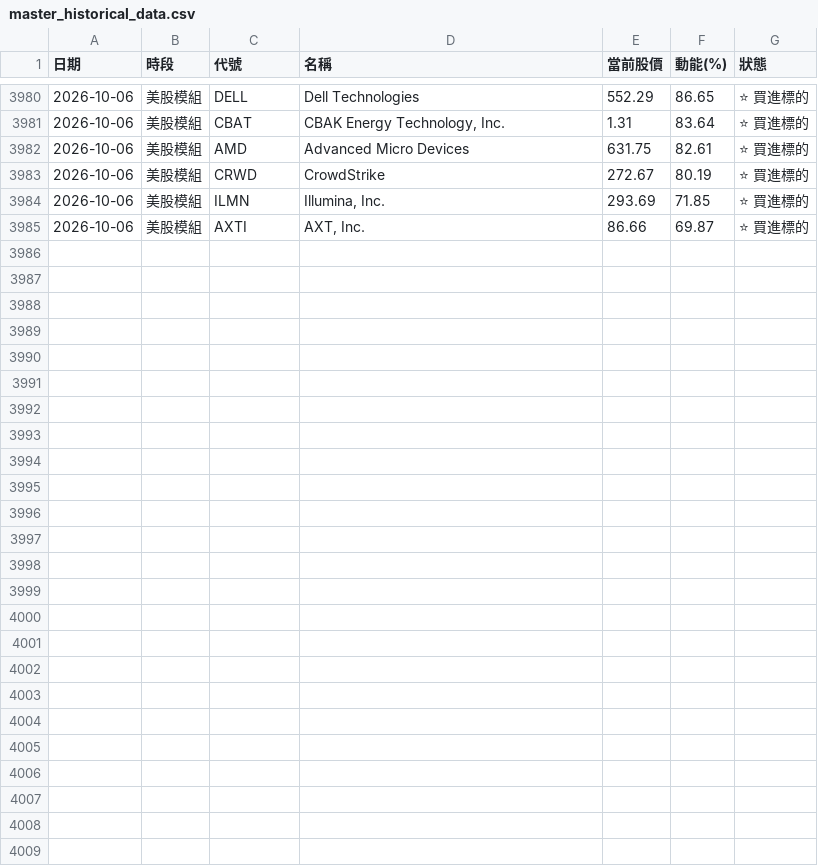
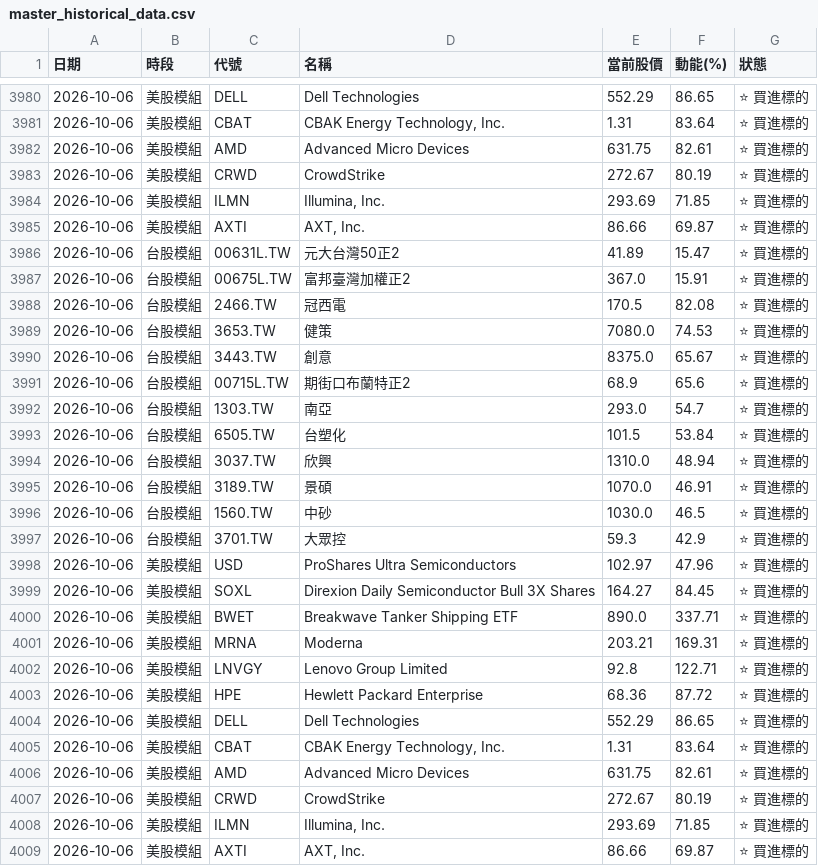
Before and after one commit to ainsliemile/TW_daily_stock, a CSV file: master_historical_data.csv, drawn as a sheet; only a part is shown, gaps mark what is left out; the diff names each change by its address in the sheet, - before the commit and + after, or states it on an @@ line.

```diff
--- a/master_historical_data.csv
+++ b/master_historical_data.csv
+row 3986: 2026-10-06 | 台股模組 | 00631L.TW | 元大台灣50正2 | 41.89 | 15.47 | ⭐ 買進標的
+row 3987: 2026-10-06 | 台股模組 | 00675L.TW | 富邦臺灣加權正2 | 367.0 | 15.91 | ⭐ 買進標的
+row 3988: 2026-10-06 | 台股模組 | 2466.TW | 冠西電 | 170.5 | 82.08 | ⭐ 買進標的
+row 3989: 2026-10-06 | 台股模組 | 3653.TW | 健策 | 7080.0 | 74.53 | ⭐ 買進標的
+row 3990: 2026-10-06 | 台股模組 | 3443.TW | 創意 | 8375.0 | 65.67 | ⭐ 買進標的
+row 3991: 2026-10-06 | 台股模組 | 00715L.TW | 期街口布蘭特正2 | 68.9 | 65.6 | ⭐ 買進標的
+row 3992: 2026-10-06 | 台股模組 | 1303.TW | 南亞 | 293.0 | 54.7 | ⭐ 買進標的
+row 3993: 2026-10-06 | 台股模組 | 6505.TW | 台塑化 | 101.5 | 53.84 | ⭐ 買進標的
+row 3994: 2026-10-06 | 台股模組 | 3037.TW | 欣興 | 1310.0 | 48.94 | ⭐ 買進標的
+row 3995: 2026-10-06 | 台股模組 | 3189.TW | 景碩 | 1070.0 | 46.91 | ⭐ 買進標的
+row 3996: 2026-10-06 | 台股模組 | 1560.TW | 中砂 | 1030.0 | 46.5 | ⭐ 買進標的
+row 3997: 2026-10-06 | 台股模組 | 3701.TW | 大眾控 | 59.3 | 42.9 | ⭐ 買進標的
+row 3998: 2026-10-06 | 美股模組 | USD | ProShares Ultra Semiconductors | 102.97 | 47.96 | ⭐ 買進標的
+row 3999: 2026-10-06 | 美股模組 | SOXL | Direxion Daily Semiconductor Bull 3X Shares | 164.27 | 84.45 | ⭐ 買進標的
+row 4000: 2026-10-06 | 美股模組 | BWET | Breakwave Tanker Shipping ETF | 890.0 | 337.71 | ⭐ 買進標的
+row 4001: 2026-10-06 | 美股模組 | MRNA | Moderna | 203.21 | 169.31 | ⭐ 買進標的
+row 4002: 2026-10-06 | 美股模組 | LNVGY | Lenovo Group Limited | 92.8 | 122.71 | ⭐ 買進標的
+row 4003: 2026-10-06 | 美股模組 | HPE | Hewlett Packard Enterprise | 68.36 | 87.72 | ⭐ 買進標的
+row 4004: 2026-10-06 | 美股模組 | DELL | Dell Technologies | 552.29 | 86.65 | ⭐ 買進標的
+row 4005: 2026-10-06 | 美股模組 | CBAT | CBAK Energy Technology, Inc. | 1.31 | 83.64 | ⭐ 買進標的
+row 4006: 2026-10-06 | 美股模組 | AMD | Advanced Micro Devices | 631.75 | 82.61 | ⭐ 買進標的
+row 4007: 2026-10-06 | 美股模組 | CRWD | CrowdStrike | 272.67 | 80.19 | ⭐ 買進標的
+row 4008: 2026-10-06 | 美股模組 | ILMN | Illumina, Inc. | 293.69 | 71.85 | ⭐ 買進標的
+row 4009: 2026-10-06 | 美股模組 | AXTI | AXT, Inc. | 86.66 | 69.87 | ⭐ 買進標的
```
Also changed, not shown: 2 other files.
